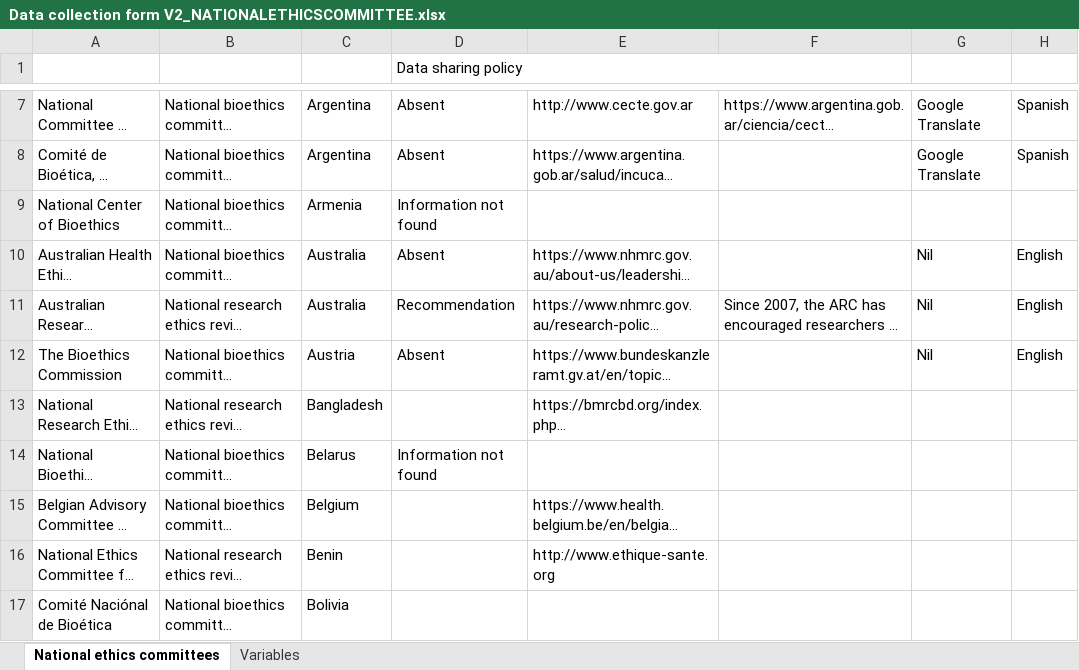
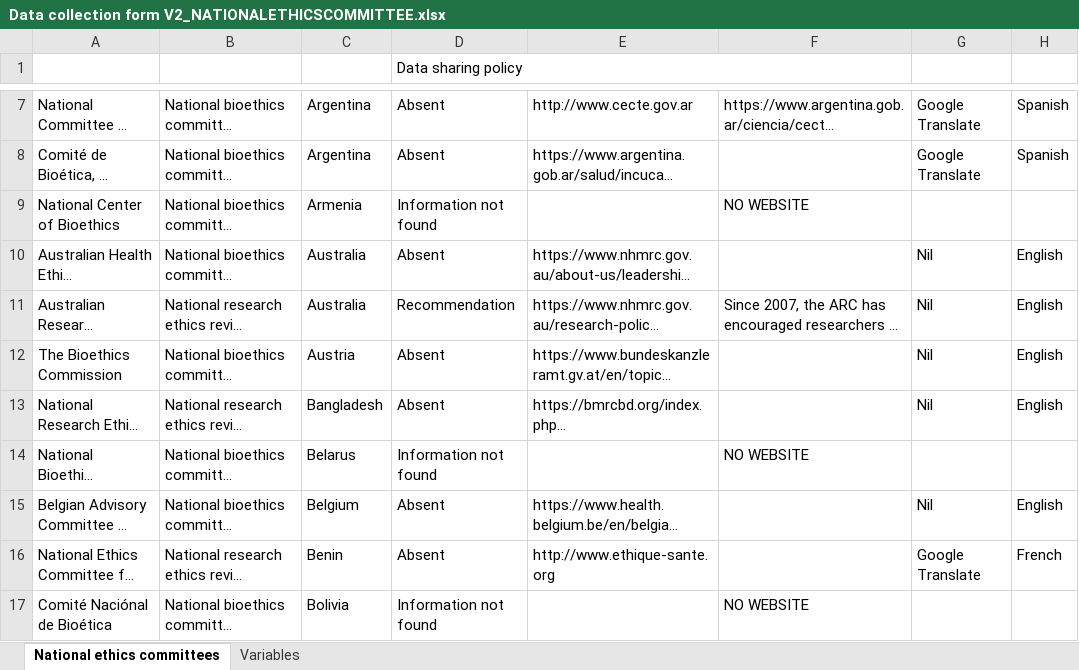
Before and after one commit to ouibaa/NHMRC-Data-sharing-policies, an Excel workbook: Extractions/National Ethics Commitee/Data collection form V2_NATIONALETHICSCOMMITTEE.xlsx, sheet National ethics committees, drawn as a sheet; only a part is shown, gaps mark what is left out; long unchanged cells end in …; values as stored, in another font and other column widths than the file's, no cell formats; conditional formats not drawn; the diff covers the shown part only; the diff names each change by its address in the sheet, - before the commit and + after, or states it on an @@ line.

```diff
--- a/Extractions/National Ethics Commitee/Data collection form V2_NATIONALETHICSCOMMITTEE.xlsx (sheet National ethics committees)
+++ b/Extractions/National Ethics Commitee/Data collection form V2_NATIONALETHICSCOMMITTEE.xlsx (sheet National ethics committees)
-F9: (empty)
+F9: NO WEBSITE
-D13 (Data sharing policy): (empty)
+D13 (Data sharing policy): Absent
-G13: (empty)
+G13: Nil
-H13: (empty)
+H13: English
-F14: (empty)
+F14: NO WEBSITE
-D15:D16 (Data sharing policy): (empty)
+D15:D16 (Data sharing policy): Absent
-G15: (empty)
+G15: Nil
-H15: (empty)
+H15: English
-G16: (empty)
+G16: Google Translate
-H16: (empty)
+H16: French
-D17 (Data sharing policy): (empty)
+D17 (Data sharing policy): Information not found
-F17: (empty)
+F17: NO WEBSITE
```
Also changed, not shown: 339 edited cells elsewhere in this sheet, sheet Variables, cell formats, 6 other files.
